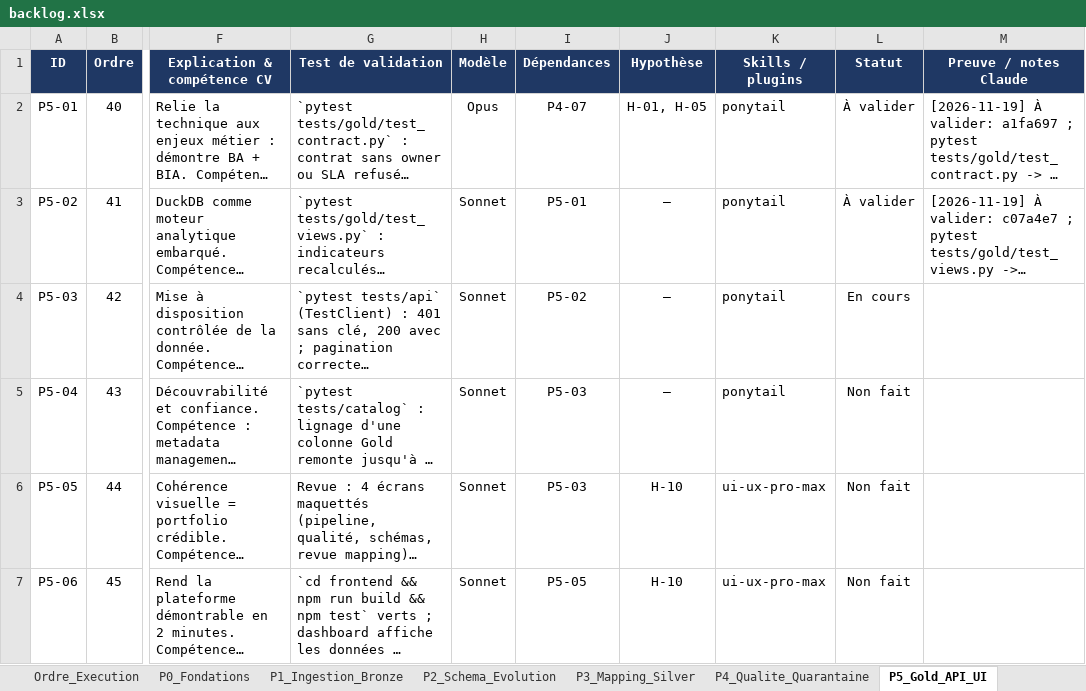
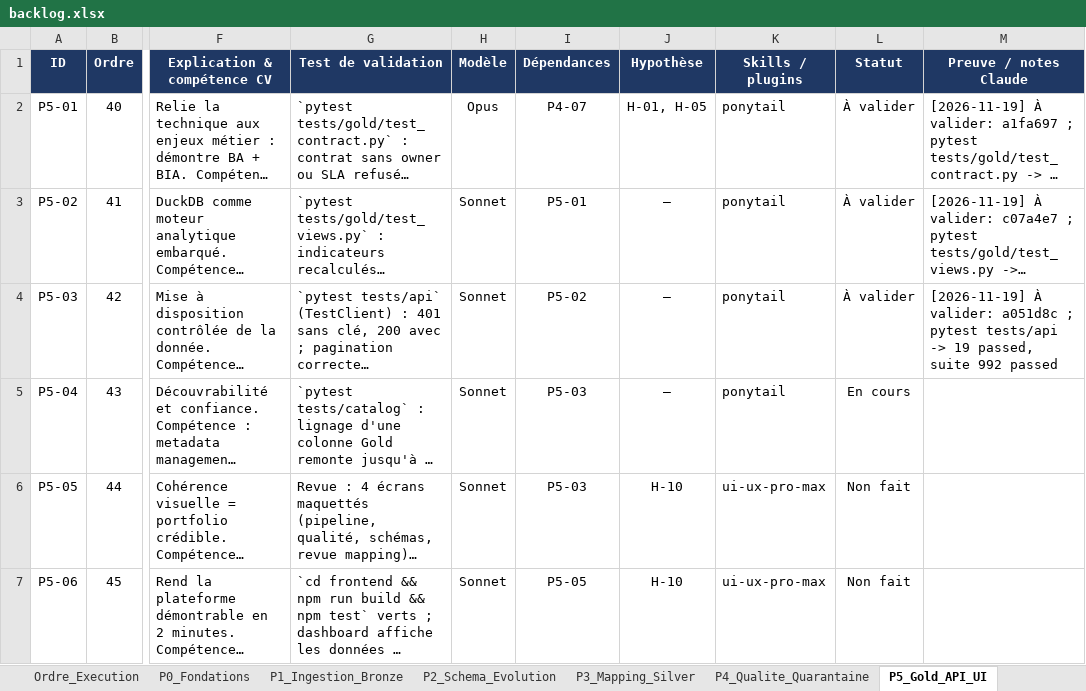
Before and after one commit to hajar-hamid-coder/adaptive-data-platform, an Excel workbook: backlog/backlog.xlsx, sheet P5_Gold_API_UI, drawn as a sheet; only a part is shown, gaps mark what is left out; long unchanged cells end in …; values as stored, in another font and other column widths than the file's, no borders; conditional formats not drawn; the diff names each change by its address in the sheet, - before the commit and + after, or states it on an @@ line.

```diff
--- a/backlog/backlog.xlsx (sheet P5_Gold_API_UI)
+++ b/backlog/backlog.xlsx (sheet P5_Gold_API_UI)
-L4 (Statut): En cours
+L4 (Statut): À valider
-M4 (Preuve / notes Claude): (empty)
+M4 (Preuve / notes Claude): [2026-11-19] À valider: a051d8c ; pytest tests/api -> 19 passed, suite 992 passed
-L5 (Statut): Non fait
+L5 (Statut): En cours
```
Also changed, not shown: sheet Hypotheses, 13 other files.
